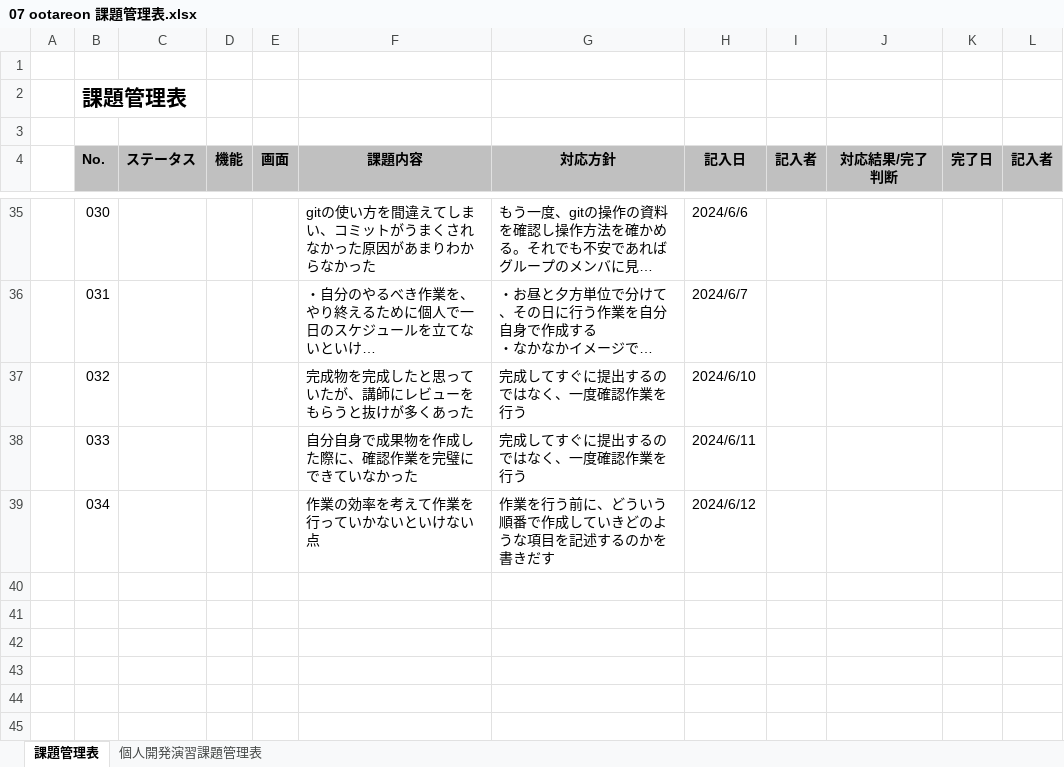
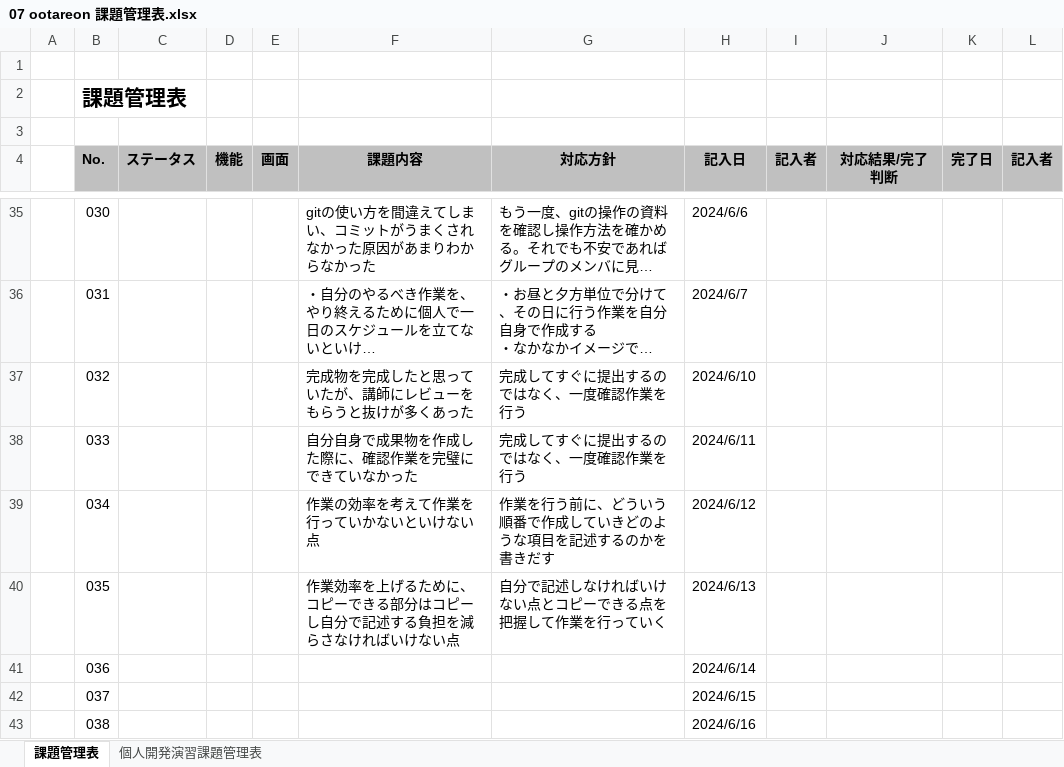
Before and after one commit to otareon/-documents, an Excel workbook: 07 ootareon 課題管理表.xlsx, sheet 課題管理表, drawn as a sheet; only a part is shown, gaps mark what is left out; long unchanged cells end in …; values as stored, in another font and other column widths than the file's, no borders; the diff names each change by its address in the sheet, - before the commit and + after, or states it on an @@ line.

Commit message:
目標、課題管理表の追加

```diff
--- a/07 ootareon 課題管理表.xlsx (sheet 課題管理表)
+++ b/07 ootareon 課題管理表.xlsx (sheet 課題管理表)
+row 40:  | 035 |  |  |  | 作業効率を上げるために、コピーできる部分はコピーし自分で記述する負担を減らさなければいけない点 | 自分で記述しなければいけない点とコピーできる点を把握して作業を行っていく | 2024/6/13
+row 41:  | 036 |  |  |  |  |  | 2024/6/14
+row 42:  | 037 |  |  |  |  |  | 2024/6/15
+row 43:  | 038 |  |  |  |  |  | 2024/6/16
```
Also changed, not shown: 07 ootareon 目標管理シート.xlsx.
